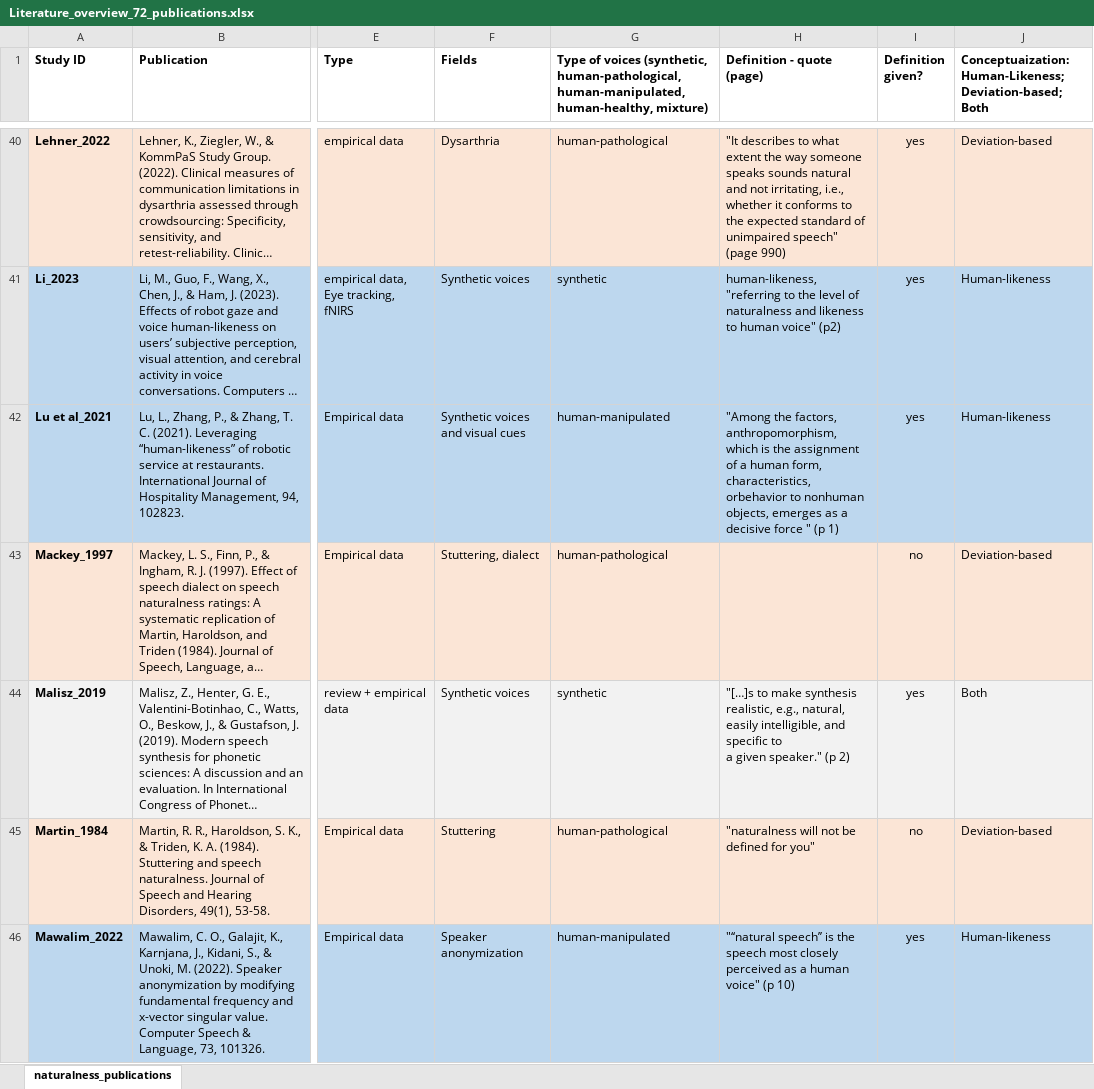
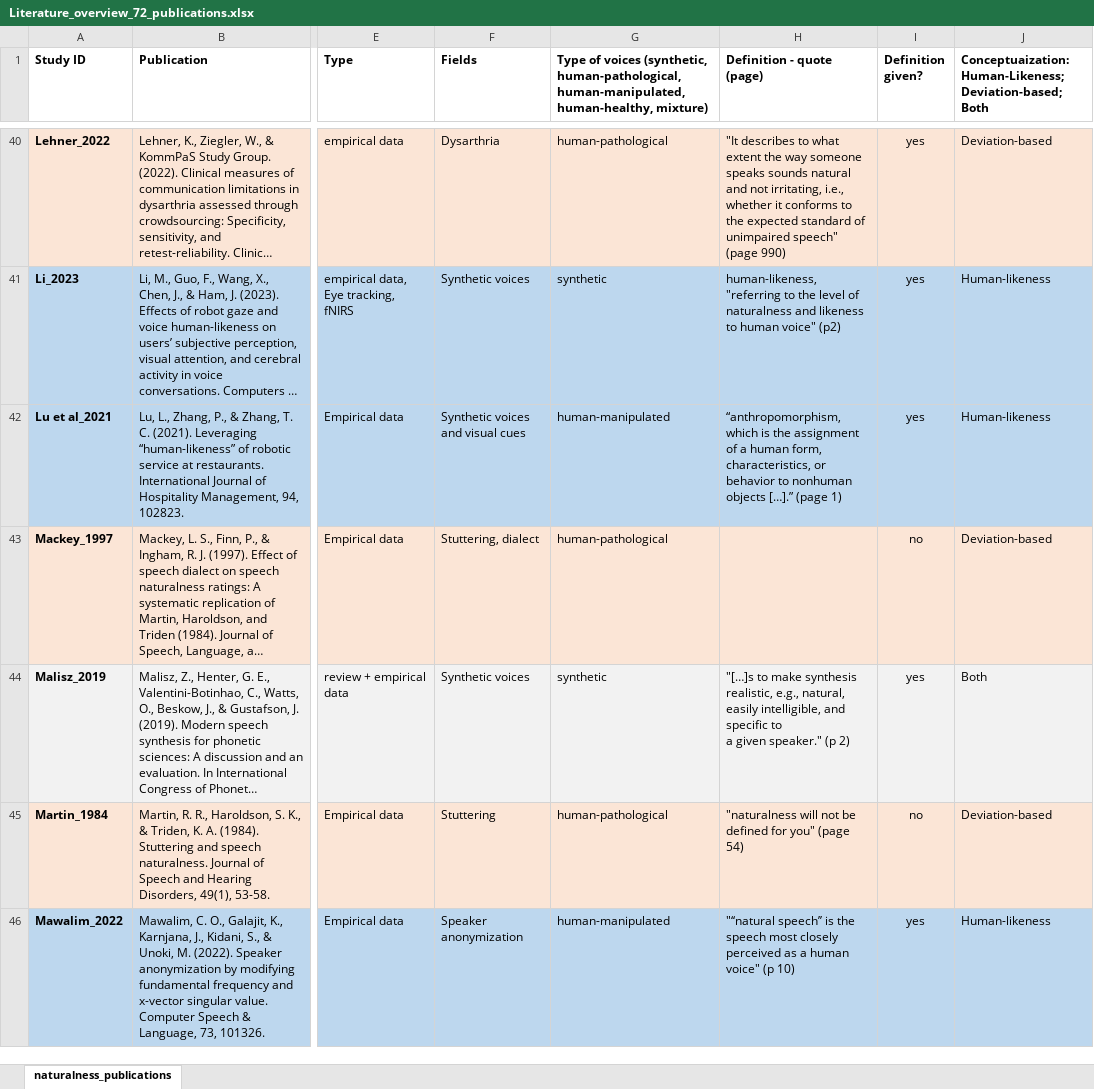
Before and after one commit to ChristineNussbaum/2024_Naturalness_Project, an Excel workbook: Opinion_paper/OSF/Literature_overview_72_publications.xlsx, sheet naturalness_publications, drawn as a sheet; only a part is shown, gaps mark what is left out; long unchanged cells end in …; values as stored, in another font and other column widths than the file's, no borders; ↵ is a line break in a cell; the diff covers the shown part only; the diff names each change by its address in the sheet, - before the commit and + after, or states it on an @@ line.

Commit message:
added definitions of naturalness

```diff
--- a/Opinion_paper/OSF/Literature_overview_72_publications.xlsx (sheet naturalness_publications)
+++ b/Opinion_paper/OSF/Literature_overview_72_publications.xlsx (sheet naturalness_publications)
-H42 (Definition - quote (page)): "Among the factors, anthropomorphism, ↵ which is the assignment of a human form, characteristics, orbehavior to nonhuman objects, emerges as a decisive force " (p 1)
+H42 (Definition - quote (page)): “anthropomorphism, which is the assignment of a human form, characteristics, or behavior to nonhuman objects […].” (page 1)
-H45 (Definition - quote (page)): …for you"
+H45 (Definition - quote (page)): …for you" (page 54)
```
Also changed, not shown: 22 edited cells elsewhere in this sheet, 5 other files.
